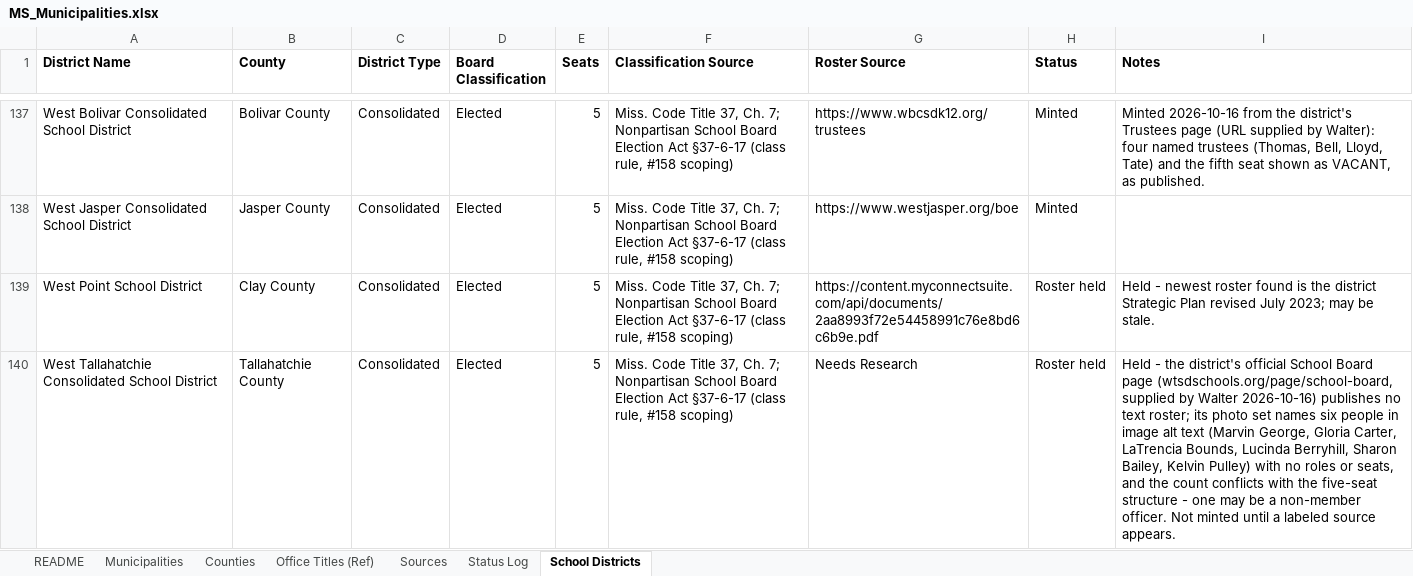
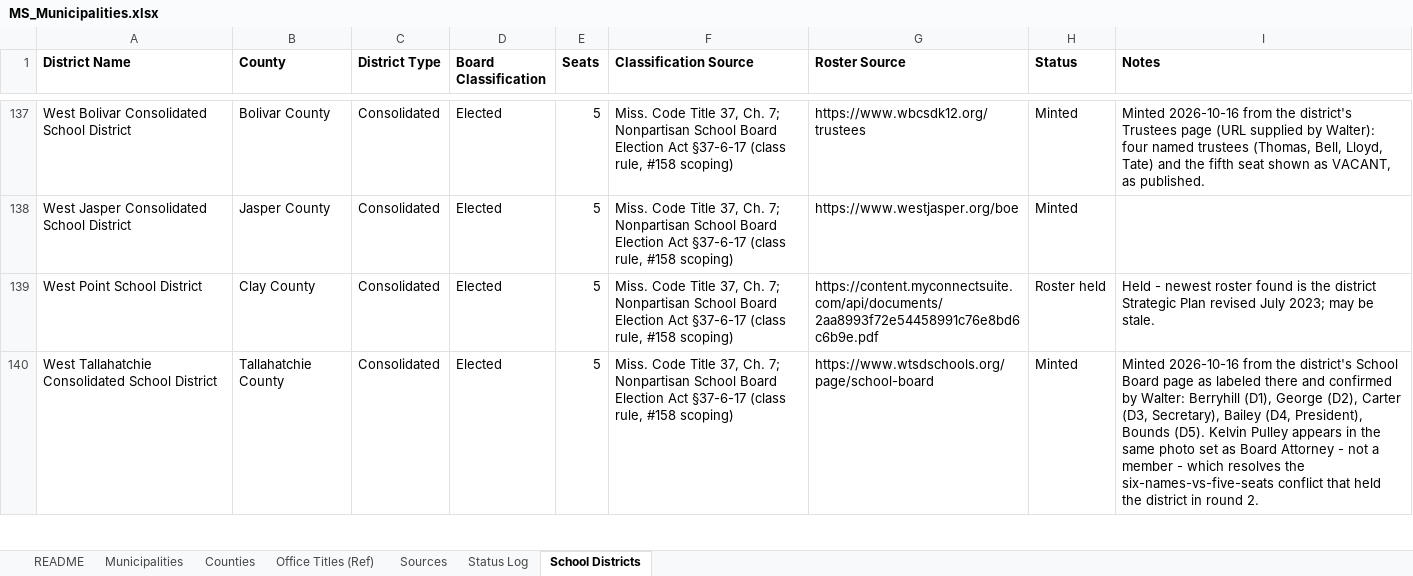
Before and after one commit to CivicMirror/Civic-Data, an Excel workbook: reference/MS Rolling Audit/MS_Municipalities.xlsx, sheet School Districts, drawn as a sheet; only a part is shown, gaps mark what is left out; values as stored, in another font and other column widths than the file's, no borders; the diff covers the shown part only; the diff names each change by its address in the sheet, - before the commit and + after, or states it on an @@ line.

Commit message:
MS #158: rounds 3-4 sheet update (Western Line + West Tallahatchie minted; Western Line seats corrected to 6)

```diff
--- a/reference/MS Rolling Audit/MS_Municipalities.xlsx (sheet School Districts)
+++ b/reference/MS Rolling Audit/MS_Municipalities.xlsx (sheet School Districts)
-G140 (Roster Source): Needs Research
+G140 (Roster Source): https://www.wtsdschools.org/page/school-board
-H140 (Status): Roster held
+H140 (Status): Minted
-I140 (Notes): Held - the district's official School Board page (wtsdschools.org/page/school-board, supplied by Walter 2026-10-16) publishes no text roster; its photo set names six people in image alt text (Marvin George, Gloria Carter, LaTrencia Bounds, Lucinda Berryhill, Sharon Bailey, Kelvin Pulley) with no roles or seats, and the count conflicts with the five-seat structure - one may be a non-member officer. Not minted until a labeled source appears.
+I140 (Notes): Minted 2026-10-16 from the district's School Board page as labeled there and confirmed by Walter: Berryhill (D1), George (D2), Carter (D3, Secretary), Bailey (D4, President), Bounds (D5). Kelvin Pulley appears in the same photo set as Board Attorney - not a member - which resolves the six-names-vs-five-seats conflict that held the district in round 2.
```
Also changed, not shown: 4 edited cells elsewhere in this sheet, sheet Status Log.
